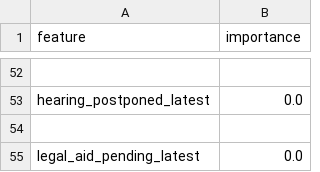
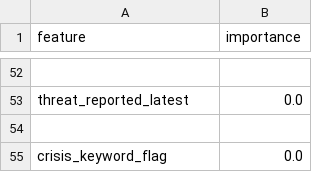
Before and after one commit to isravel-eng/raksha-sethu, a CSV file: ml-service/reports/feature_importance.csv, drawn as a sheet; only a part is shown, gaps mark what is left out; the diff covers the shown part only; the diff names each change by its address in the sheet, - before the commit and + after, or states it on an @@ line.

```diff
--- a/ml-service/reports/feature_importance.csv
+++ b/ml-service/reports/feature_importance.csv
-A53 (feature): hearing_postponed_latest
+A53 (feature): threat_reported_latest
-A55 (feature): legal_aid_pending_latest
+A55 (feature): crisis_keyword_flag
```
Also changed, not shown: 23 added rows, 23 removed rows and 2 edited cells elsewhere in this file, ml-service/data/synthetic_checkins.csv, ml-service/reports/test_predictions.csv, 12 other files.
